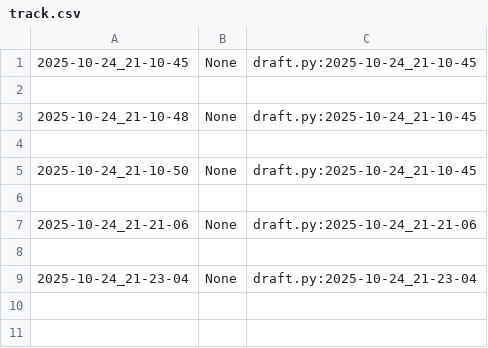
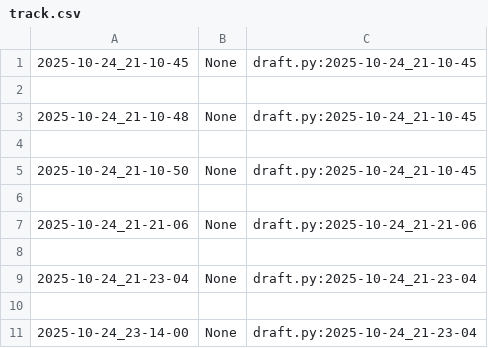
Before and after one commit to qxcode-course/poo-dd-cd-bloco-b-laraabreu1, a CSV file: myrep/.tko/track/poo@camisa/track.csv, drawn as a sheet; the diff names each change by its address in the sheet, - before the commit and + after, or states it on an @@ line.

```diff
--- a/myrep/.tko/track/poo@camisa/track.csv
+++ b/myrep/.tko/track/poo@camisa/track.csv
+row 10: (empty)
+row 11: 2025-10-24_23-14-00 | None | draft.py:2025-10-24_21-23-04
```
Also changed, not shown: 7 other files.
